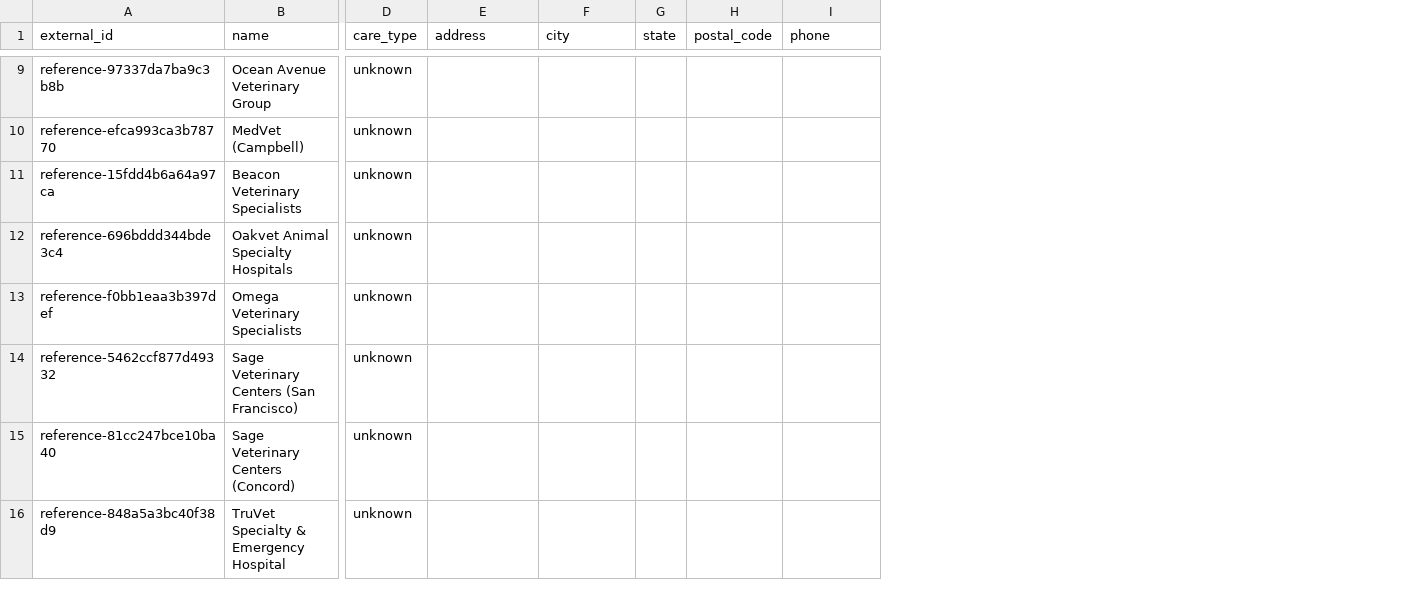
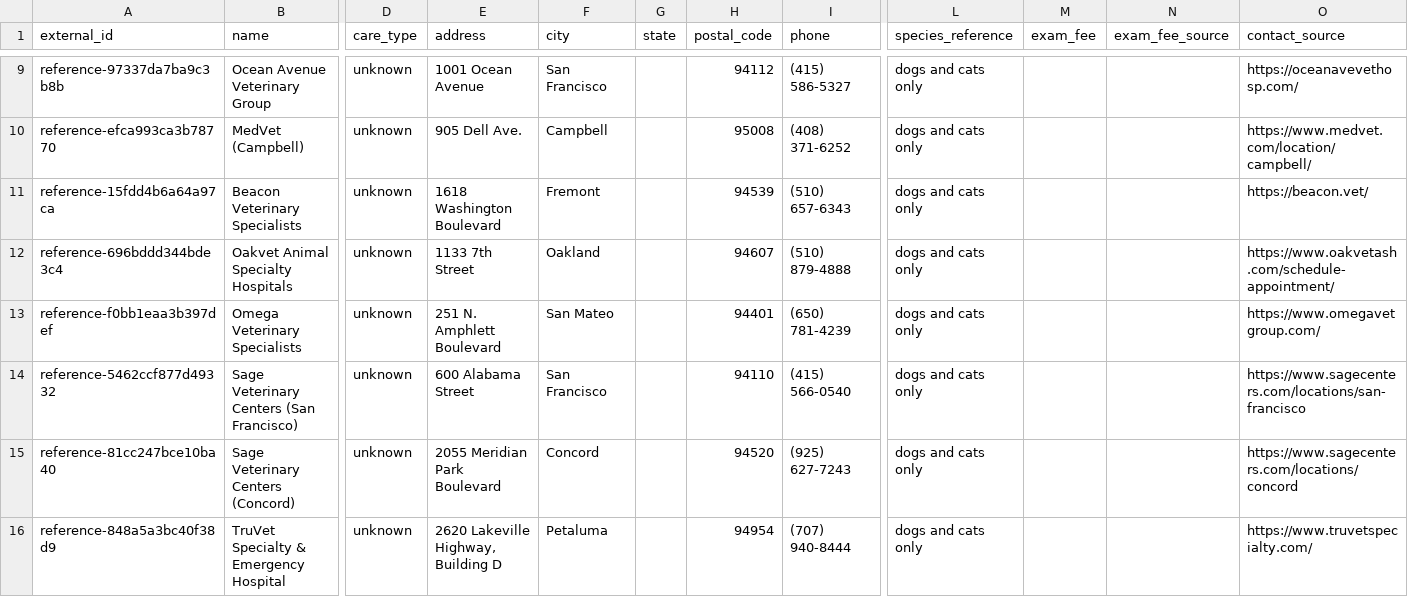
Before and after one commit to arielhoff14/VetPath, a CSV file: hackathon-demo/provider-reference.csv, drawn as a sheet; only a part is shown, gaps mark what is left out; the diff covers the shown part only; the diff names each change by its address in the sheet, - before the commit and + after, or states it on an @@ line.

```diff
--- a/hackathon-demo/provider-reference.csv
+++ b/hackathon-demo/provider-reference.csv
+column L (species_reference), rows 9-16: all dogs and cats only
+column M (exam_fee), empty
+column N (exam_fee_source), empty
+column O (contact_source), rows 9-16: https://oceanavevethosp.com/ | https://www.medvet.com/location/campbell/ | https://beacon.vet/ | https://www.oakvetash.com/schedule-appointment/ | https://www.omegavetgroup.com/ | https://www.sagecenters.com/locations/san-francisco | https://www.sagecenters.com/locations/concord | https://www.truvetspecialty.com/
-E9 (address): (empty)
+E9 (address): 1001 Ocean Avenue
-F9 (city): (empty)
+F9 (city): San Francisco
-H9 (postal_code): (empty)
+H9 (postal_code): 94112
-I9 (phone): (empty)
+I9 (phone): (415) 586-5327
-E10 (address): (empty)
+E10 (address): 905 Dell Ave.
-F10 (city): (empty)
+F10 (city): Campbell
-H10 (postal_code): (empty)
+H10 (postal_code): 95008
-I10 (phone): (empty)
+I10 (phone): (408) 371-6252
-E11 (address): (empty)
+E11 (address): 1618 Washington Boulevard
-F11 (city): (empty)
+F11 (city): Fremont
-H11 (postal_code): (empty)
+H11 (postal_code): 94539
-I11 (phone): (empty)
+I11 (phone): (510) 657-6343
-E12 (address): (empty)
+E12 (address): 1133 7th Street
-F12 (city): (empty)
+F12 (city): Oakland
-H12 (postal_code): (empty)
+H12 (postal_code): 94607
-I12 (phone): (empty)
+I12 (phone): (510) 879-4888
-E13 (address): (empty)
+E13 (address): 251 N. Amphlett Boulevard
-F13 (city): (empty)
+F13 (city): San Mateo
-H13 (postal_code): (empty)
+H13 (postal_code): 94401
-I13 (phone): (empty)
+I13 (phone): (650) 781-4239
-E14 (address): (empty)
+E14 (address): 600 Alabama Street
-F14 (city): (empty)
+F14 (city): San Francisco
-H14 (postal_code): (empty)
+H14 (postal_code): 94110
-I14 (phone): (empty)
+I14 (phone): (415) 566-0540
-E15 (address): (empty)
+E15 (address): 2055 Meridian Park Boulevard
-F15 (city): (empty)
+F15 (city): Concord
-H15 (postal_code): (empty)
+H15 (postal_code): 94520
-I15 (phone): (empty)
+I15 (phone): (925) 627-7243
-E16 (address): (empty)
+E16 (address): 2620 Lakeville Highway, Building D
-F16 (city): (empty)
+F16 (city): Petaluma
-H16 (postal_code): (empty)
+H16 (postal_code): 94954
-I16 (phone): (empty)
+I16 (phone): (707) 940-8444
```
Also changed, not shown: 67 edited cells elsewhere in this file, 7 other files.
